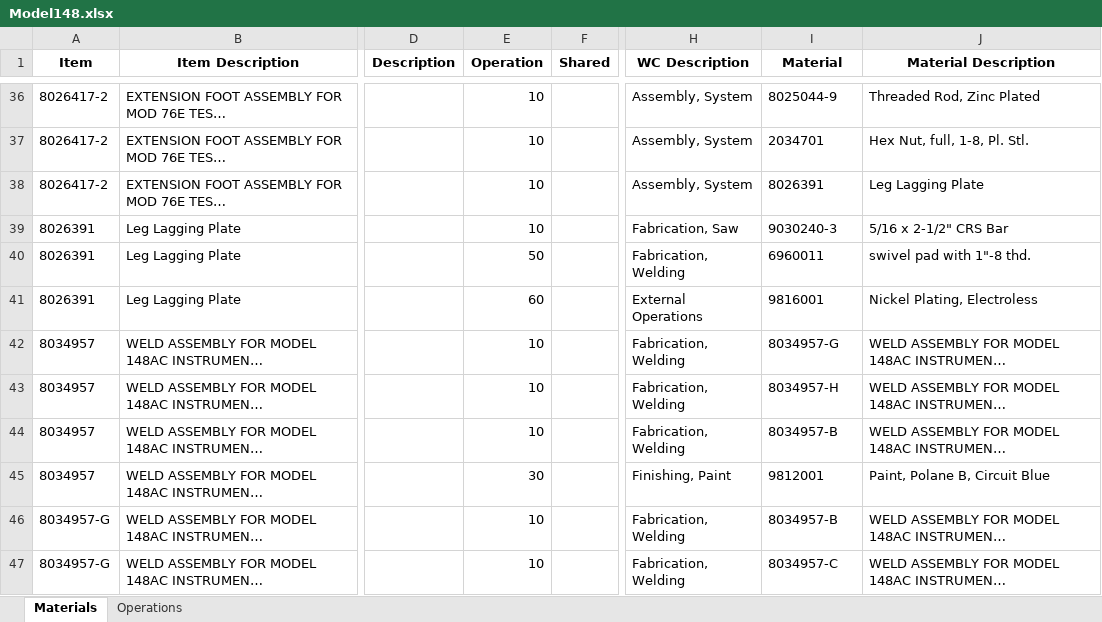
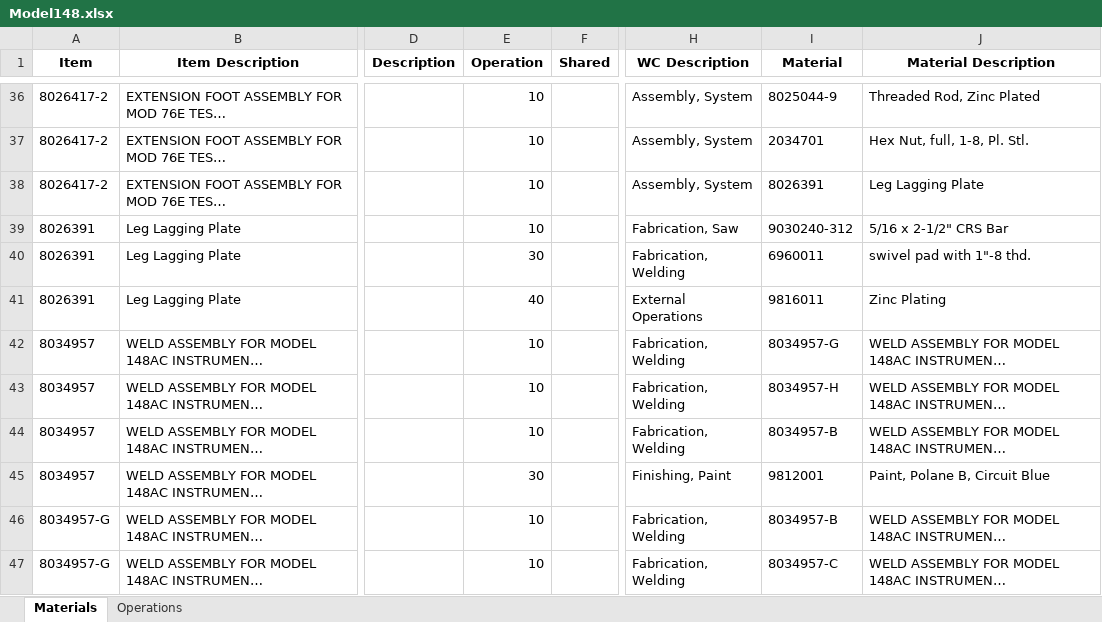
Before and after one commit to MilesStarr/TACTIC_ERP_Phase2BOM, an Excel workbook: OpsAndMats/Model148.xlsx, sheet Materials, drawn as a sheet; only a part is shown, gaps mark what is left out; values as stored, in another font and other column widths than the file's, no borders; the diff names each change by its address in the sheet, - before the commit and + after, or states it on an @@ line.

```diff
--- a/OpsAndMats/Model148.xlsx (sheet Materials)
+++ b/OpsAndMats/Model148.xlsx (sheet Materials)
-I39 (Material): 9030240-3
+I39 (Material): 9030240-312
-E40 (Operation): 50
+E40 (Operation): 30
-E41 (Operation): 60
+E41 (Operation): 40
-I41 (Material): 9816001
+I41 (Material): 9816011
-J41 (Material Description): Nickel Plating, Electroless
+J41 (Material Description): Zinc Plating
```
Also changed, not shown: sheet Operations, OpsAndMats/8033334_HD Drive Unit.xlsx, OpsAndMats/M259A_260A.xlsx, 3 other files.
